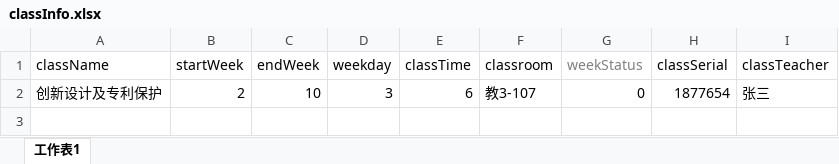
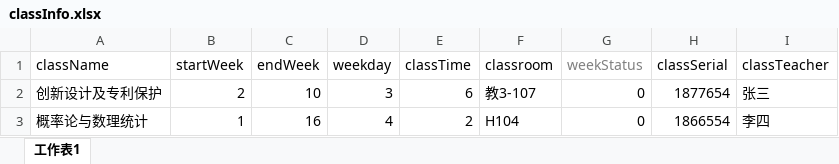
Before and after one commit to SunsetYe66/ClasstableToIcal, an Excel workbook: classInfo.xlsx, sheet 工作表1, drawn as a sheet; values as stored, in another font and other column widths than the file's, no borders; the diff names each change by its address in the sheet, - before the commit and + after, or states it on an @@ line.

```diff
--- a/classInfo.xlsx (sheet 工作表1)
+++ b/classInfo.xlsx (sheet 工作表1)
+row 3: 概率论与数理统计 | 1 | 16 | 4 | 2 | H104 | 0 | 1866554 | 李四
```
Also changed, not shown: 4 other files.
